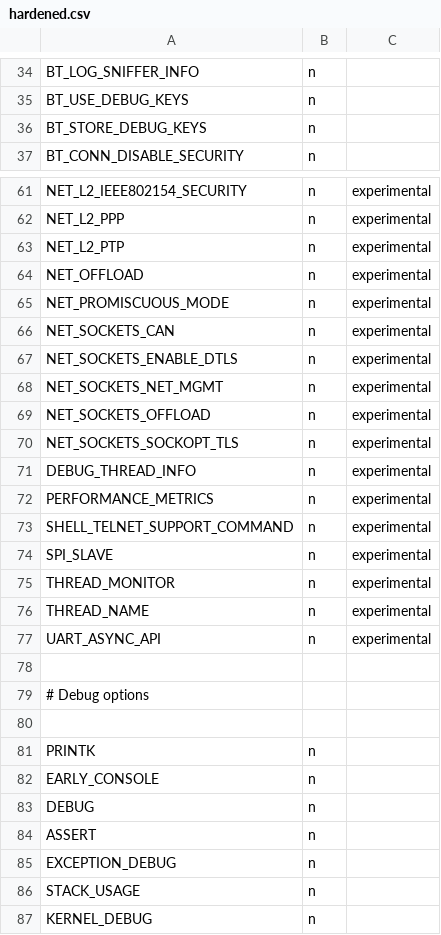
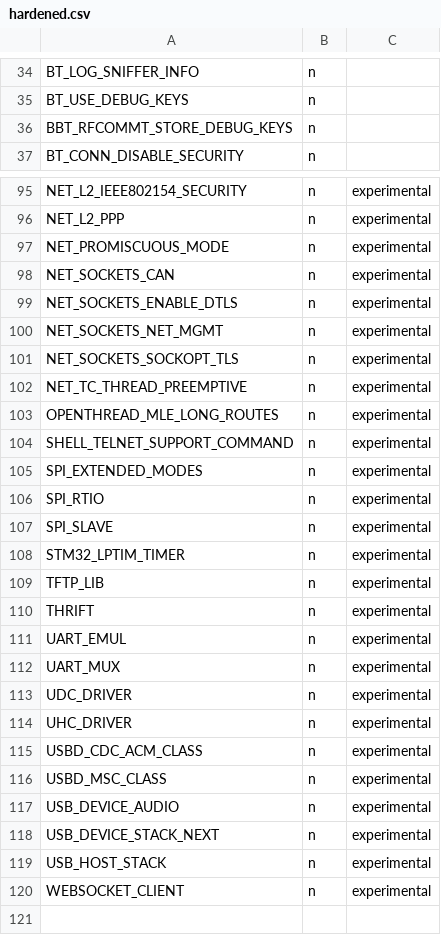
Before and after one commit to phytec/zephyr-phytec, a CSV file: scripts/kconfig/hardened.csv, drawn as a sheet; only a part is shown, gaps mark what is left out; the shorter side is filled out with more unchanged rows; the diff covers the shown part only.

Commit message:
security: hardening: Update experimental features
Update all experimental features on Zephyr. Remove outadated and
added new ones.

Signed-off-by: Flavio Ceolin <flavio.ceolin@intel.com>

```diff
--- a/scripts/kconfig/hardened.csv
+++ b/scripts/kconfig/hardened.csv
@@ -35,3 +35,3 @@ BT_LOG_SNIFFER_INFO,n
 BT_USE_DEBUG_KEYS,n
-BT_STORE_DEBUG_KEYS,n
+BBT_RFCOMMT_STORE_DEBUG_KEYS,n
 BT_CONN_DISABLE_SECURITY,n
@@ -62,4 +96,2 @@ NET_L2_IEEE802154_SECURITY,n,experimental
 NET_L2_PPP,n,experimental
-NET_L2_PTP,n,experimental
-NET_OFFLOAD,n,experimental
 NET_PROMISCUOUS_MODE,n,experimental
@@ -68,11 +100,22 @@ NET_SOCKETS_ENABLE_DTLS,n,experimental
 NET_SOCKETS_NET_MGMT,n,experimental
-NET_SOCKETS_OFFLOAD,n,experimental
 NET_SOCKETS_SOCKOPT_TLS,n,experimental
-DEBUG_THREAD_INFO,n,experimental
-PERFORMANCE_METRICS,n,experimental
+NET_TC_THREAD_PREEMPTIVE,n,experimental
+OPENTHREAD_MLE_LONG_ROUTES,n,experimental
 SHELL_TELNET_SUPPORT_COMMAND,n,experimental
+SPI_EXTENDED_MODES,n,experimental
+SPI_RTIO,n,experimental
 SPI_SLAVE,n,experimental
-THREAD_MONITOR,n,experimental
-THREAD_NAME,n,experimental
-UART_ASYNC_API,n,experimental
+STM32_LPTIM_TIMER,n,experimental
+TFTP_LIB,n,experimental
+THRIFT,n,experimental
+UART_EMUL,n,experimental
+UART_MUX,n,experimental
+UDC_DRIVER,n,experimental
+UHC_DRIVER,n,experimental
+USBD_CDC_ACM_CLASS,n,experimental
+USBD_MSC_CLASS,n,experimental
+USB_DEVICE_AUDIO,n,experimental
+USB_DEVICE_STACK_NEXT,n,experimental
+USB_HOST_STACK,n,experimental
+WEBSOCKET_CLIENT,n,experimental
 
```
Also changed, not shown: 37 added rows and 3 removed rows elsewhere in this file.
